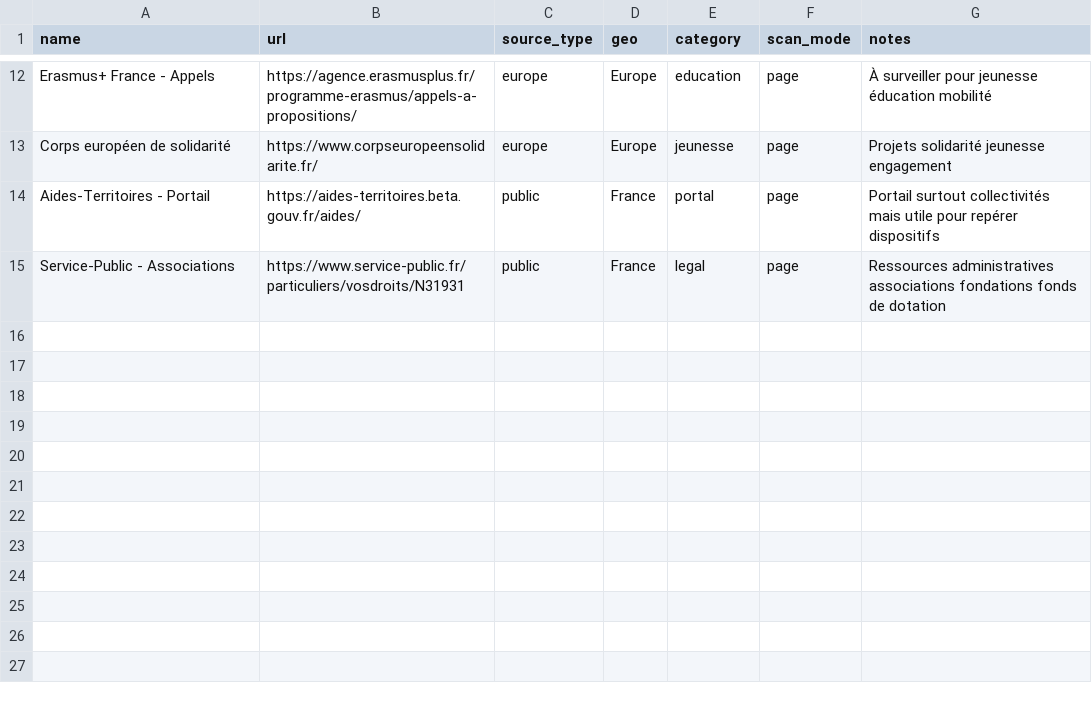
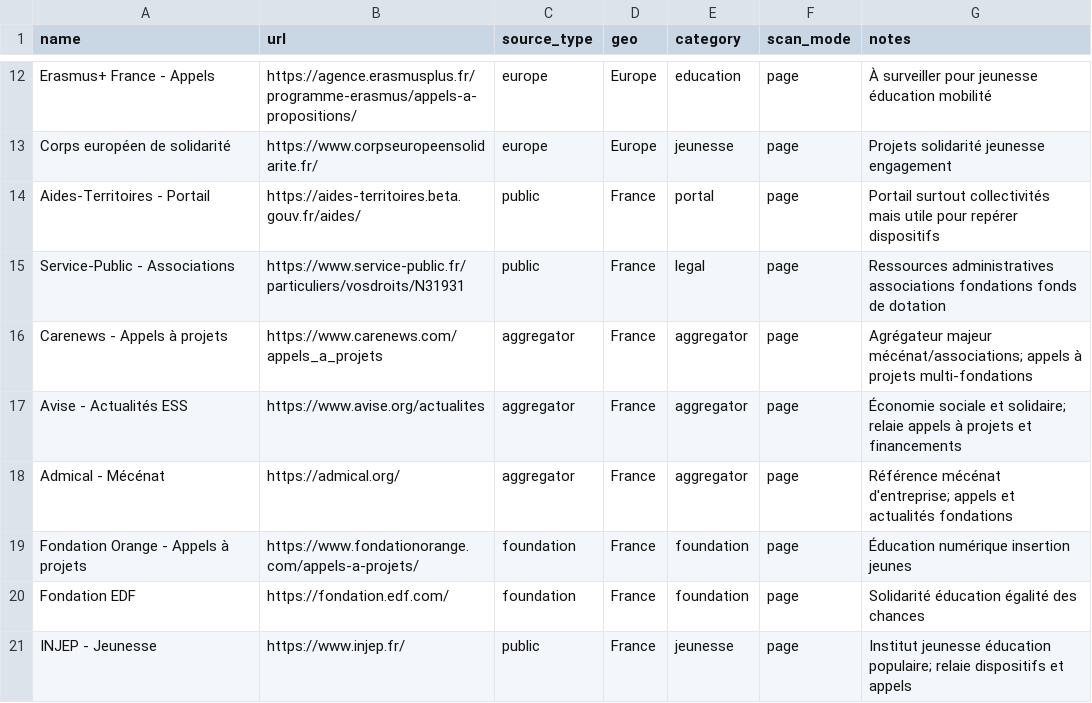
Before and after one commit to Pythagorrre/ambition-campus-funding-watch, a CSV file: config/sources.csv, drawn as a sheet; only a part is shown, gaps mark what is left out; the diff names each change by its address in the sheet, - before the commit and + after, or states it on an @@ line.

```diff
--- a/config/sources.csv
+++ b/config/sources.csv
+row 16: Carenews - Appels à projets | https://www.carenews.com/appels_a_projets | aggregator | France | aggregator | page | Agrégateur majeur mécénat/associations; appels à projets multi-fondations
+row 17: Avise - Actualités ESS | https://www.avise.org/actualites | aggregator | France | aggregator | page | Économie sociale et solidaire; relaie appels à projets et financements
+row 18: Admical - Mécénat | https://admical.org/ | aggregator | France | aggregator | page | Référence mécénat d'entreprise; appels et actualités fondations
+row 19: Fondation Orange - Appels à projets | https://www.fondationorange.com/appels-a-projets/ | foundation | France | foundation | page | Éducation numérique insertion jeunes
+row 20: Fondation EDF | https://fondation.edf.com/ | foundation | France | foundation | page | Solidarité éducation égalité des chances
+row 21: INJEP - Jeunesse | https://www.injep.fr/ | public | France | jeunesse | page | Institut jeunesse éducation populaire; relaie dispositifs et appels
```
Also changed, not shown: 5 other files.
